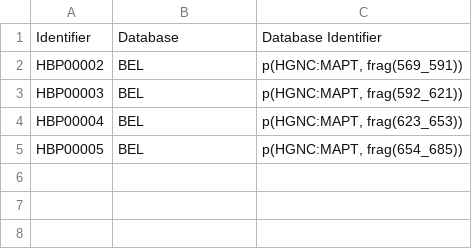
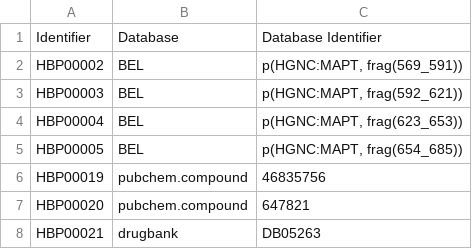
Before and after one commit to pharmacome/conso, a TSV file: xrefs.tsv, drawn as a sheet.

```diff
--- a/xrefs.tsv
+++ b/xrefs.tsv
@@ -5 +5,4 @@ HBP00004	BEL	p(HGNC:MAPT, frag(623_653))
 HBP00005	BEL	p(HGNC:MAPT, frag(654_685))
+HBP00019	pubchem.compound	46835756
+HBP00020	pubchem.compound	647821
+HBP00021	drugbank	DB05263
```
Also changed, not shown: terms.tsv.
